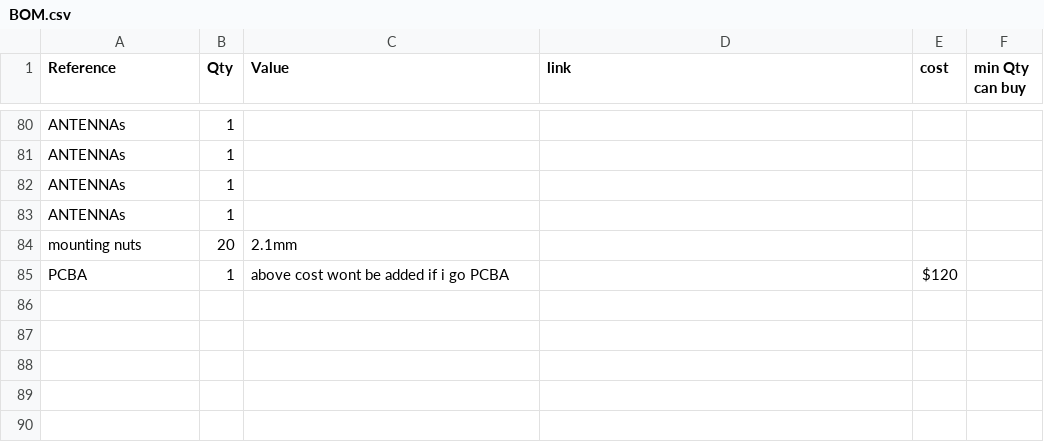
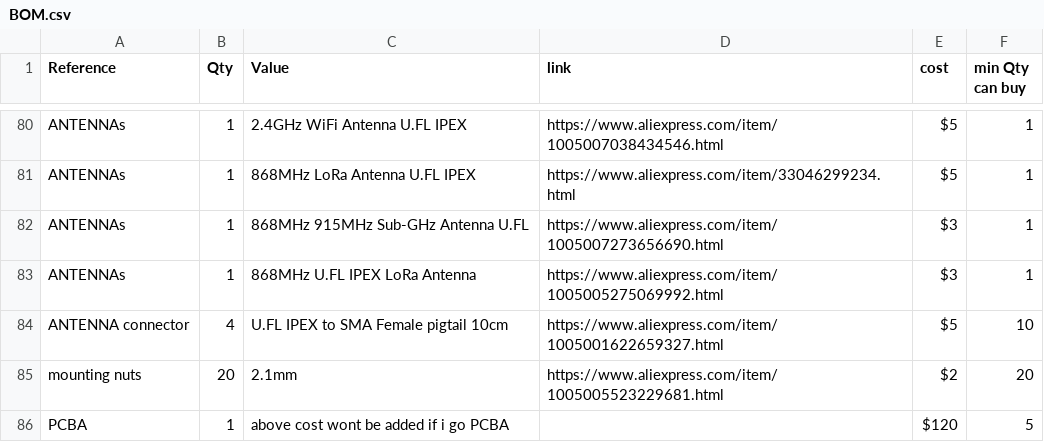
Before and after one commit to Broccoliux/Black-Flipper, a CSV file: BOM.csv, drawn as a sheet; only a part is shown, gaps mark what is left out; addresses are those after the commit; the diff covers the shown part only; the diff names each change by its address in the sheet, - before the commit and + after, or states it on an @@ line.

```diff
--- a/BOM.csv
+++ b/BOM.csv
-C80 (Value): (empty)
+C80 (Value): 2.4GHz WiFi Antenna U.FL IPEX
-D80 (link): (empty)
+D80 (link): https://www.aliexpress.com/item/1005007038434546.html
-E80:E81 (cost): (empty)
+E80:E81 (cost): $5
-F80:F83 (min Qty can buy): (empty)
+F80:F83 (min Qty can buy): 1
-C81 (Value): (empty)
+C81 (Value): 868MHz LoRa Antenna U.FL IPEX
-D81 (link): (empty)
+D81 (link): https://www.aliexpress.com/item/33046299234.html
-C82 (Value): (empty)
+C82 (Value): 868MHz 915MHz Sub-GHz Antenna U.FL
-D82 (link): (empty)
+D82 (link): https://www.aliexpress.com/item/1005007273656690.html
-E82:E83 (cost): (empty)
+E82:E83 (cost): $3
-C83 (Value): (empty)
+C83 (Value): 868MHz U.FL IPEX LoRa Antenna
-D83 (link): (empty)
+D83 (link): https://www.aliexpress.com/item/1005005275069992.html
+row 84: ANTENNA connector | 4 | U.FL IPEX to SMA Female pigtail 10cm | https://www.aliexpress.com/item/1005001622659327.html | $5 | 10
-D85 (link): (empty)
+D85 (link): https://www.aliexpress.com/item/1005005523229681.html
-E85 (cost): (empty)
+E85 (cost): $2
-F85 (min Qty can buy): (empty)
+F85 (min Qty can buy): 20
-F86 (min Qty can buy): (empty)
+F86 (min Qty can buy): 5
```
Also changed, not shown: 108 edited cells elsewhere in this file, 8 other files.
